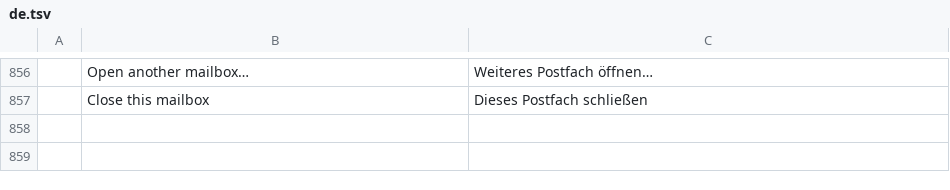
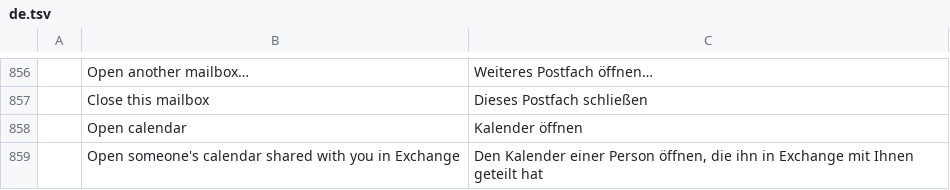
Before and after one commit to dgaudin/mailcraft, a TSV file: crates/ui-egui/src/i18n/de.tsv, drawn as a sheet; only a part is shown, gaps mark what is left out; the diff names each change by its address in the sheet, - before the commit and + after, or states it on an @@ line.

```diff
--- a/crates/ui-egui/src/i18n/de.tsv
+++ b/crates/ui-egui/src/i18n/de.tsv
+row 858:  | Open calendar | Kalender öffnen
+row 859:  | Open someone's calendar shared with you in Exchange | Den Kalender einer Person öffnen, die ihn in Exchange mit Ihnen geteilt hat
```
Also changed, not shown: crates/ui-egui/src/i18n/es.tsv, crates/ui-egui/src/i18n/fr.tsv, 16 other files.
